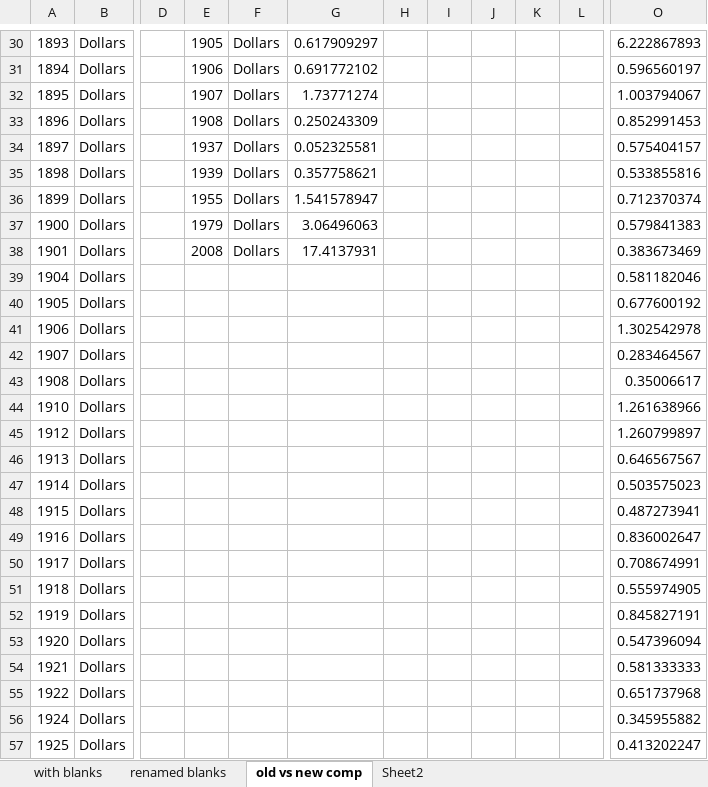
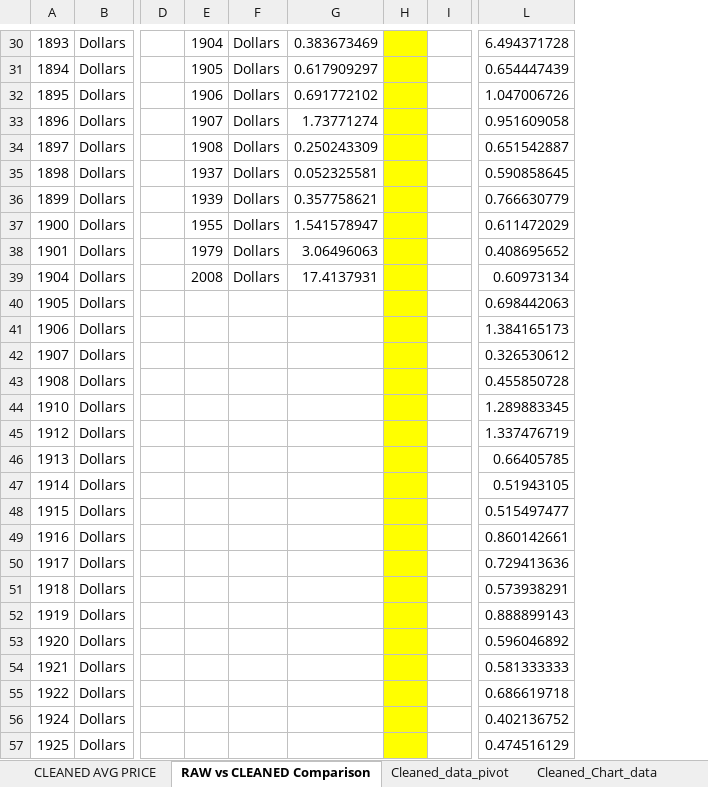
Before and after one commit to uiuc-msynowiec/CS513-Project, an Excel workbook: Charts/Avg price by state and year.xlsx, sheet RAW vs CLEANED Comparison, drawn as a sheet; only a part is shown, gaps mark what is left out; values as stored, in another font and other column widths than the file's, no borders; charts and pictures not drawn; removed rows and columns are numbered as before the commit, all else as after; the diff covers the shown part only; the diff names each change by its address in the sheet, - before the commit and + after, or states it on an @@ line.

Commit message:
updated final charts and graphs

```diff
--- a/Charts/Avg price by state and year.xlsx (sheet RAW vs CLEANED Comparison)
+++ b/Charts/Avg price by state and year.xlsx (sheet RAW vs CLEANED Comparison)
-sheet tab: old vs new comp
+sheet tab: RAW vs CLEANED Comparison
-sheet tab: Sheet2
+sheet tab: Cleaned_data_pivot
-sheet tab: with blanks
-sheet tab: renamed blanks
+sheet tab: CLEANED AVG PRICE
+sheet tab: Cleaned_Chart_data
-column J, empty
-column K, empty
-column L, empty
-column O, rows 30-57: 6.222867893 | 0.596560197 | 1.003794067 | 0.852991453 | 0.575404157 | 0.533855816 | 0.712370374 | 0.579841383 | 0.383673469 | 0.581182046 | 0.677600192 | 1.302542978 | 0.283464567 | 0.35006617 | 1.261638966 | 1.260799897 | 0.646567567 | 0.503575023 | 0.487273941 | 0.836002647 | 0.708674991 | 0.555974905 | 0.845827191 | 0.547396094 | 0.581333333 | 0.651737968 | 0.345955882 | 0.413202247
+column L, rows 30-57: 6.494371728 | 0.654447439 | 1.047006726 | 0.951609058 | 0.651542887 | 0.590858645 | 0.766630779 | 0.611472029 | 0.408695652 | 0.60973134 | 0.698442063 | 1.384165173 | 0.326530612 | 0.455850728 | 1.289883345 | 1.337476719 | 0.66405785 | 0.51943105 | 0.515497477 | 0.860142661 | 0.729413636 | 0.573938291 | 0.888899143 | 0.596046892 | 0.581333333 | 0.686619718 | 0.402136752 | 0.474516129
-E30: 1905
+E30: 1904
-G30: 0.617909297
+G30: 0.383673469
-H30:H57 fill: none
+H30:H57 fill: #FFFF00
-E31: 1906
+E31: 1905
-G31: 0.691772102
+G31: 0.617909297
-E32: 1907
+E32: 1906
-G32: 1.73771274
+G32: 0.691772102
-E33: 1908
+E33: 1907
-G33: 0.250243309
+G33: 1.73771274
-E34: 1937
+E34: 1908
-G34: 0.052325581
+G34: 0.250243309
-E35: 1939
+E35: 1937
-G35: 0.357758621
+G35: 0.052325581
-E36: 1955
+E36: 1939
-G36: 1.541578947
+G36: 0.357758621
-E37: 1979
+E37: 1955
-G37: 3.06496063
+G37: 1.541578947
-E38: 2008
+E38: 1979
-G38: 17.4137931
+G38: 3.06496063
-E39: (empty)
+E39: 2008
-F39: (empty)
+F39: Dollars
-G39: (empty)
+G39: 17.4137931
```
Also changed, not shown: 1 added row, 1 removed row, 134 edited cells and cell formats elsewhere in this sheet, sheet Cleaned_data_pivot, charts or pictures.
